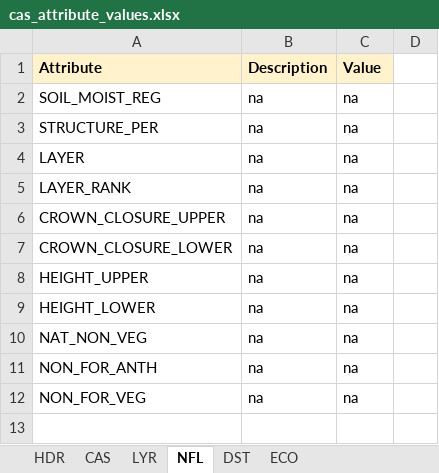
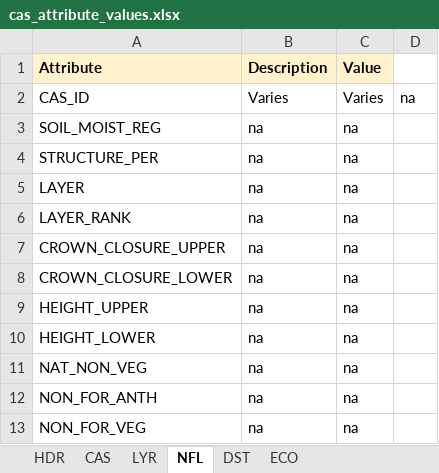
Before and after one commit to prvernier/cas, an Excel workbook: data/cas_attribute_values.xlsx, sheet NFL, drawn as a sheet; values as stored, in another font and other column widths than the file's, no borders; the diff names each change by its address in the sheet, - before the commit and + after, or states it on an @@ line.

```diff
--- a/data/cas_attribute_values.xlsx (sheet NFL)
+++ b/data/cas_attribute_values.xlsx (sheet NFL)
+row 2: CAS_ID | Varies | Varies | na
```
Also changed, not shown: sheet HDR, sheet CAS, sheet LYR, sheet ECO, sheet DST, 22 other files.
